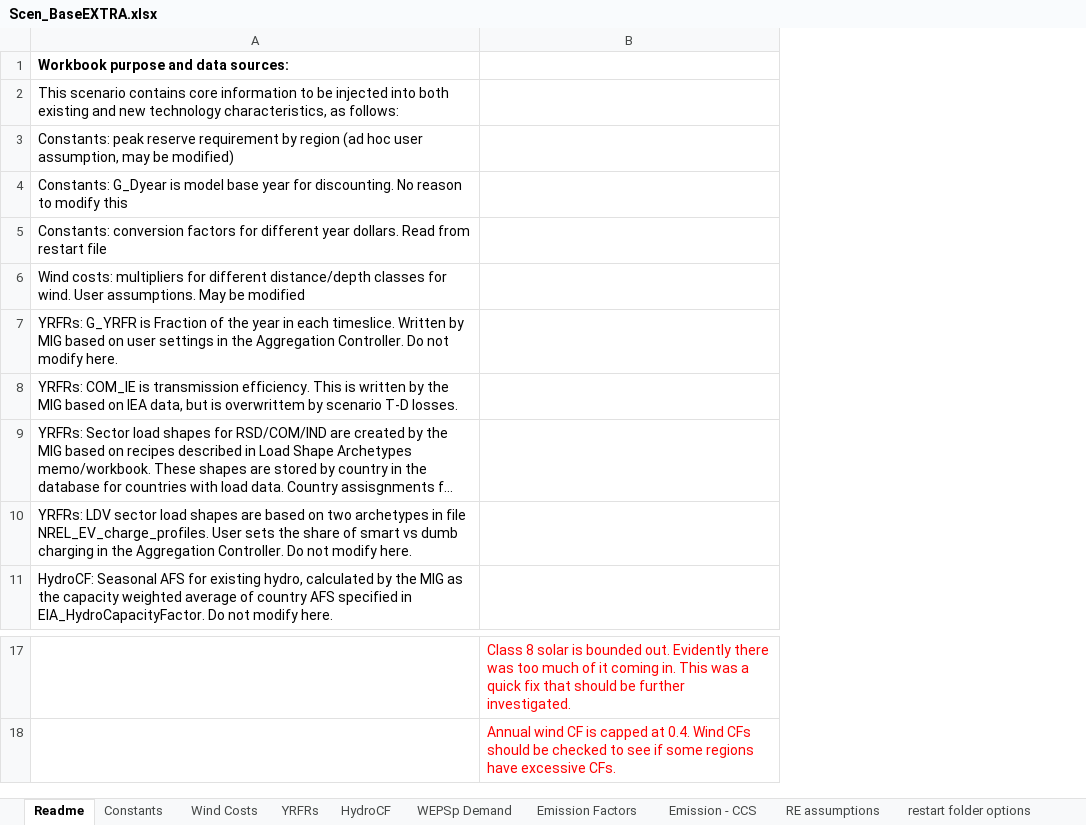
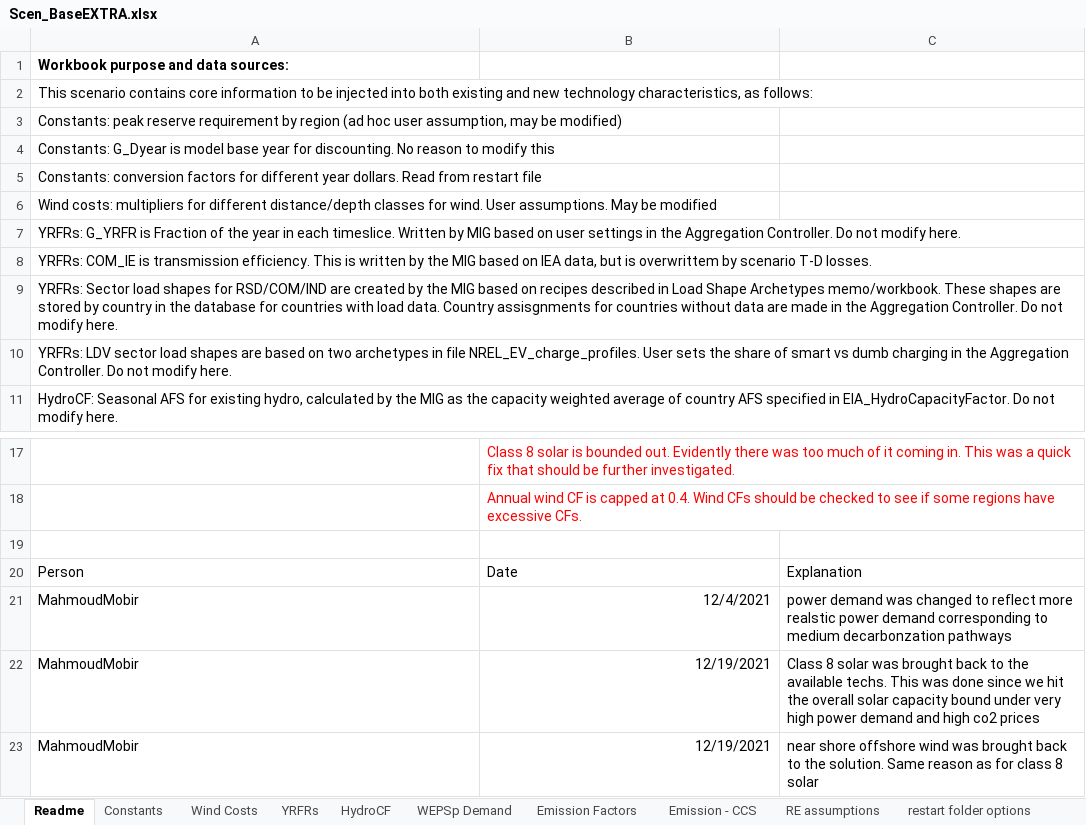
Before and after one commit to MMobir/test2, an Excel workbook: SuppXLS/Scen_BaseEXTRA.xlsx, sheet Readme, drawn as a sheet; only a part is shown, gaps mark what is left out; long unchanged cells end in …; values as stored, in another font and other column widths than the file's, no borders; the diff names each change by its address in the sheet, - before the commit and + after, or states it on an @@ line.

Commit message:
Bringing back class 8 solar to the available techs.
  - explanation: the overall solar capacity bound is hit under high co2 prices combined with high power demand

```diff
--- a/SuppXLS/Scen_BaseEXTRA.xlsx (sheet Readme)
+++ b/SuppXLS/Scen_BaseEXTRA.xlsx (sheet Readme)
+column C, empty
+row 19: (empty)
+row 20: Person | Date | Explanation
+row 21: MahmoudMobir | 12/4/2021 | power demand was changed to reflect more realstic power demand corresponding to medium decarbonzation pathways
+row 22: MahmoudMobir | 12/19/2021 | Class 8 solar was brought back to the available techs. This was done since we hit the overall solar capacity bound under very high power demand and high co2 prices
+row 23: MahmoudMobir | 12/19/2021 | near shore offshore wind was brought back to the solution. Same reason as for class 8 solar
```
Also changed, not shown: sheet RE assumptions.
